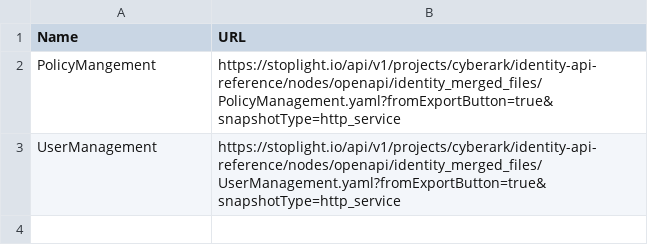
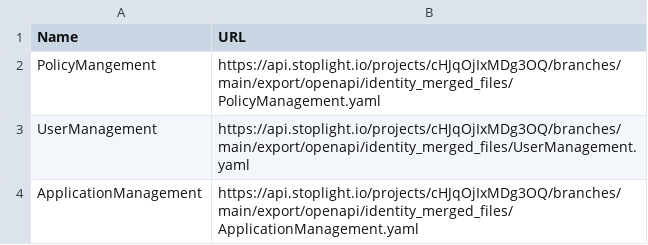
Before and after one commit to Venkata-Thrivedi-WILP/RAG_BOT, a CSV file: OG_Dataset.csv, drawn as a sheet.

```diff
--- a/OG_Dataset.csv
+++ b/OG_Dataset.csv
@@ -1,3 +1,4 @@
 Name,URL
-PolicyMangement,https://stoplight.io/api/v1/projects/cyberark/identity-api-reference/nodes/openapi/identity_merged_files/PolicyManagement.yaml?fromExportButton=true&snapshotType=http_service
-UserManagement,https://stoplight.io/api/v1/projects/cyberark/identity-api-reference/nodes/openapi/identity_merged_files/UserManagement.yaml?fromExportButton=true&snapshotType=http_service
+PolicyMangement,https://api.stoplight.io/projects/cHJqOjIxMDg3OQ/branches/main/export/openapi/identity_merged_files/PolicyManagement.yaml
+UserManagement,https://api.stoplight.io/projects/cHJqOjIxMDg3OQ/branches/main/export/openapi/identity_merged_files/UserManagement.yaml
+ApplicationManagement,https://api.stoplight.io/projects/cHJqOjIxMDg3OQ/branches/main/export/openapi/identity_merged_files/ApplicationManagement.yaml
```
Also changed, not shown: 14 other files.
